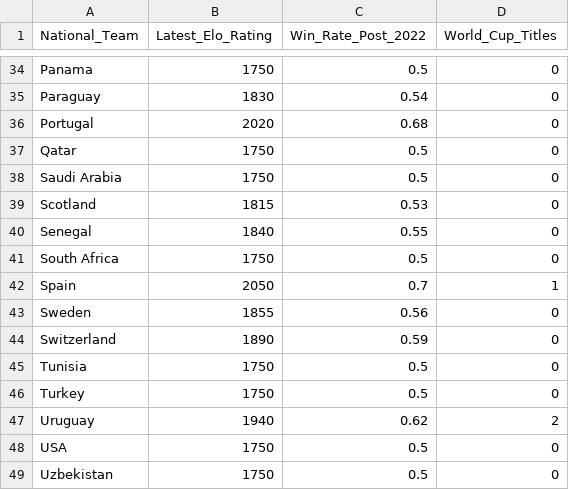
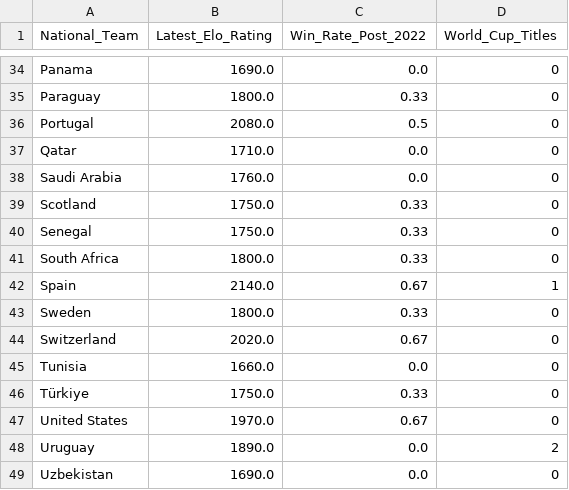
Before and after one commit to Pranjalsingh10/fifawc-26-prediction-model, a CSV file: data/processed/squad_advanced_profile.csv, drawn as a sheet; only a part is shown, gaps mark what is left out; removed rows and columns are numbered as before the commit, all else as after; the diff covers the shown part only; the diff names each change by its address in the sheet, - before the commit and + after, or states it on an @@ line.

```diff
--- a/data/processed/squad_advanced_profile.csv
+++ b/data/processed/squad_advanced_profile.csv
-B34 (Latest_Elo_Rating): 1750
+B34 (Latest_Elo_Rating): 1690.0
-C34 (Win_Rate_Post_2022): 0.5
+C34 (Win_Rate_Post_2022): 0.0
-B35 (Latest_Elo_Rating): 1830
+B35 (Latest_Elo_Rating): 1800.0
-C35 (Win_Rate_Post_2022): 0.54
+C35 (Win_Rate_Post_2022): 0.33
-B36 (Latest_Elo_Rating): 2020
+B36 (Latest_Elo_Rating): 2080.0
-C36 (Win_Rate_Post_2022): 0.68
+C36 (Win_Rate_Post_2022): 0.5
-B37 (Latest_Elo_Rating): 1750
+B37 (Latest_Elo_Rating): 1710.0
-C37:C38 (Win_Rate_Post_2022): 0.5
+C37:C38 (Win_Rate_Post_2022): 0.0
-B38 (Latest_Elo_Rating): 1750
+B38 (Latest_Elo_Rating): 1760.0
-B39 (Latest_Elo_Rating): 1815
+B39 (Latest_Elo_Rating): 1750.0
-C39 (Win_Rate_Post_2022): 0.53
+C39 (Win_Rate_Post_2022): 0.33
-B40 (Latest_Elo_Rating): 1840
+B40 (Latest_Elo_Rating): 1750.0
-C40 (Win_Rate_Post_2022): 0.55
+C40 (Win_Rate_Post_2022): 0.33
-B41 (Latest_Elo_Rating): 1750
+B41 (Latest_Elo_Rating): 1800.0
-C41 (Win_Rate_Post_2022): 0.5
+C41 (Win_Rate_Post_2022): 0.33
-B42 (Latest_Elo_Rating): 2050
+B42 (Latest_Elo_Rating): 2140.0
-C42 (Win_Rate_Post_2022): 0.7
+C42 (Win_Rate_Post_2022): 0.67
-B43 (Latest_Elo_Rating): 1855
+B43 (Latest_Elo_Rating): 1800.0
-C43 (Win_Rate_Post_2022): 0.56
+C43 (Win_Rate_Post_2022): 0.33
-B44 (Latest_Elo_Rating): 1890
+B44 (Latest_Elo_Rating): 2020.0
-C44 (Win_Rate_Post_2022): 0.59
+C44 (Win_Rate_Post_2022): 0.67
-B45 (Latest_Elo_Rating): 1750
+B45 (Latest_Elo_Rating): 1660.0
-C45 (Win_Rate_Post_2022): 0.5
+C45 (Win_Rate_Post_2022): 0.0
-row 46: Turkey | 1750 | 0.5 | 0
+row 46: Türkiye | 1750.0 | 0.33 | 0
+row 47: United States | 1970.0 | 0.67 | 0
-B48 (Latest_Elo_Rating): 1940
+B48 (Latest_Elo_Rating): 1890.0
-C48 (Win_Rate_Post_2022): 0.62
+C48 (Win_Rate_Post_2022): 0.0
-row 48: USA | 1750 | 0.5 | 0
-B49 (Latest_Elo_Rating): 1750
+B49 (Latest_Elo_Rating): 1690.0
-C49 (Win_Rate_Post_2022): 0.5
+C49 (Win_Rate_Post_2022): 0.0
```
Also changed, not shown: 6 added rows, 6 removed rows and 51 edited cells elsewhere in this file, data/processed/web_player_performance.csv, 7 other files.
